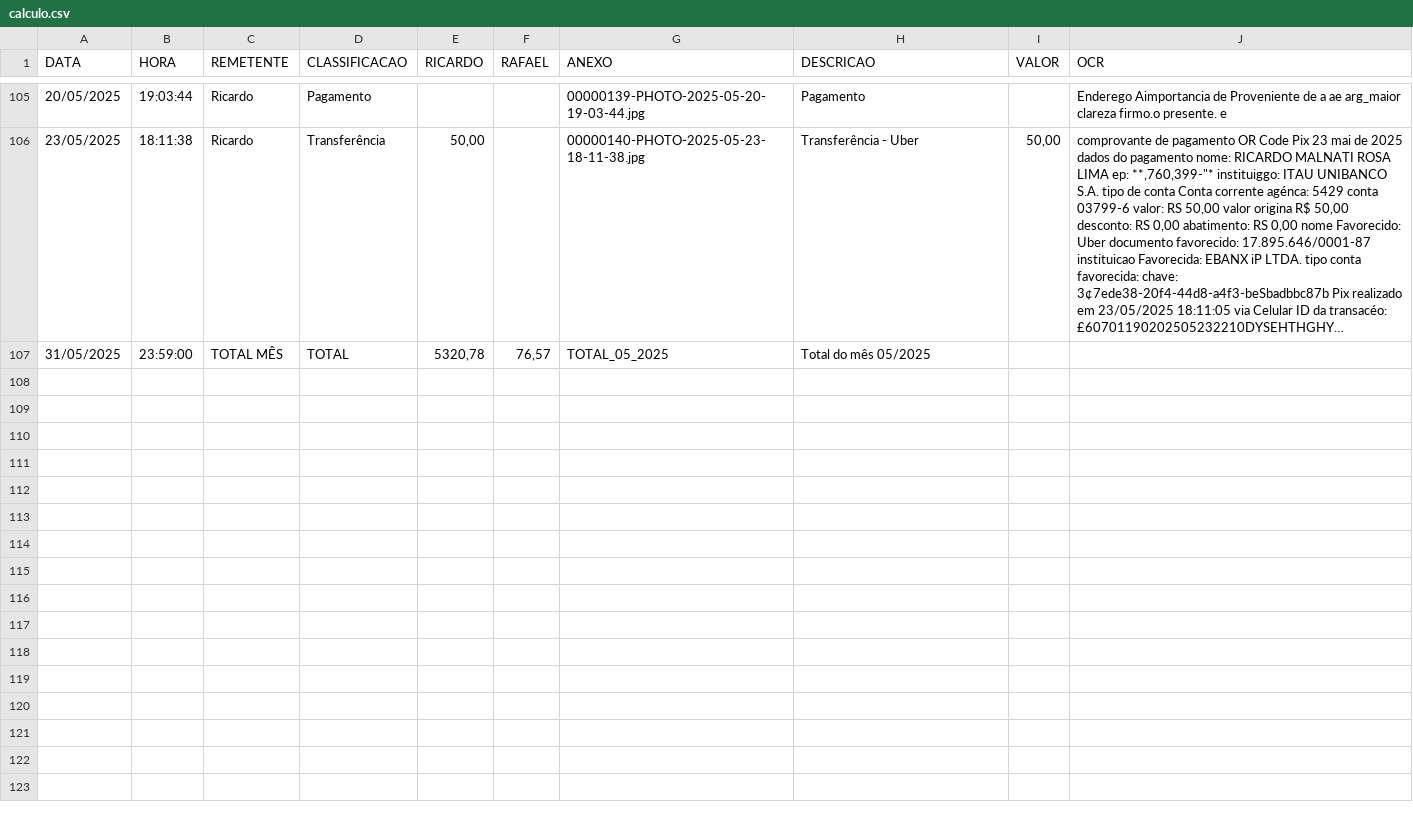
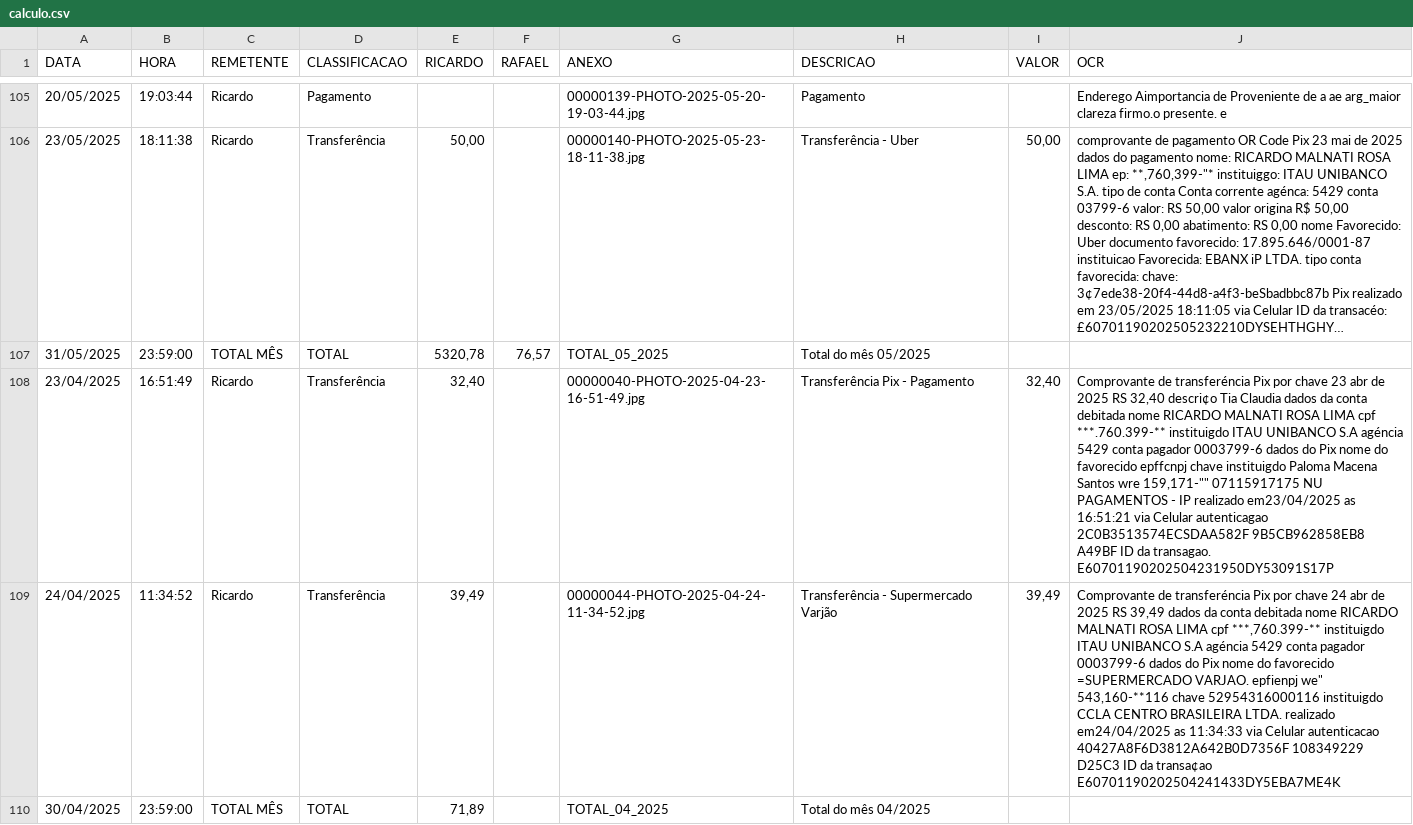
Before and after one commit to Malnati/wa-fin-ctrl, a CSV file: calculo.csv, drawn as a sheet; only a part is shown, gaps mark what is left out; long unchanged cells end in …; the diff names each change by its address in the sheet, - before the commit and + after, or states it on an @@ line.

```diff
--- a/calculo.csv
+++ b/calculo.csv
+row 108: 23/04/2025 | 16:51:49 | Ricardo | Transferência | 32,40 |  | 00000040-PHOTO-2025-04-23-16-51-49.jpg | Transferência Pix - Pagamento | 32,40 | Comprovante de transferéncia Pix por chave 23 abr de 2025 RS 32,40 descri¢o Tia Claudia dados da conta debitada nome RICARDO MALNATI ROSA LIMA cpf ***.760.399-** instituigdo ITAU UNIBANCO S.A agéncia 5429 conta pagador 0003799-6 dados do Pix nome do favorecido epffcnpj chave instituigdo Paloma Macena Santos wre 159,171-"" 07115917175 NU PAGAMENTOS - IP realizado em23/04/2025 as 16:51:21 via Celular autenticagao 2C0B3513574ECSDAA582F 9B5CB962858EB8 A49BF ID da transagao. E60701190202504231950DY53091S17P
+row 109: 24/04/2025 | 11:34:52 | Ricardo | Transferência | 39,49 |  | 00000044-PHOTO-2025-04-24-11-34-52.jpg | Transferência - Supermercado Varjão | 39,49 | Comprovante de transferéncia Pix por chave 24 abr de 2025 RS 39,49 dados da conta debitada nome RICARDO MALNATI ROSA LIMA cpf ***,760.399-** instituigdo ITAU UNIBANCO S.A agéncia 5429 conta pagador 0003799-6 dados do Pix nome do favorecido =SUPERMERCADO VARJAO. epfienpj we" 543,160-**116 chave 52954316000116 instituigdo CCLA CENTRO BRASILEIRA LTDA. realizado em24/04/2025 as 11:34:33 via Celular autenticacao 40427A8F6D3812A642B0D7356F 108349229 D25C3 ID da transa¢ao E60701190202504241433DY5EBA7ME4K
+row 110: 30/04/2025 | 23:59:00 | TOTAL MÊS | TOTAL | 71,89 |  | TOTAL_04_2025 | Total do mês 04/2025
```
Also changed, not shown: mensagens.csv, 3 other files.
